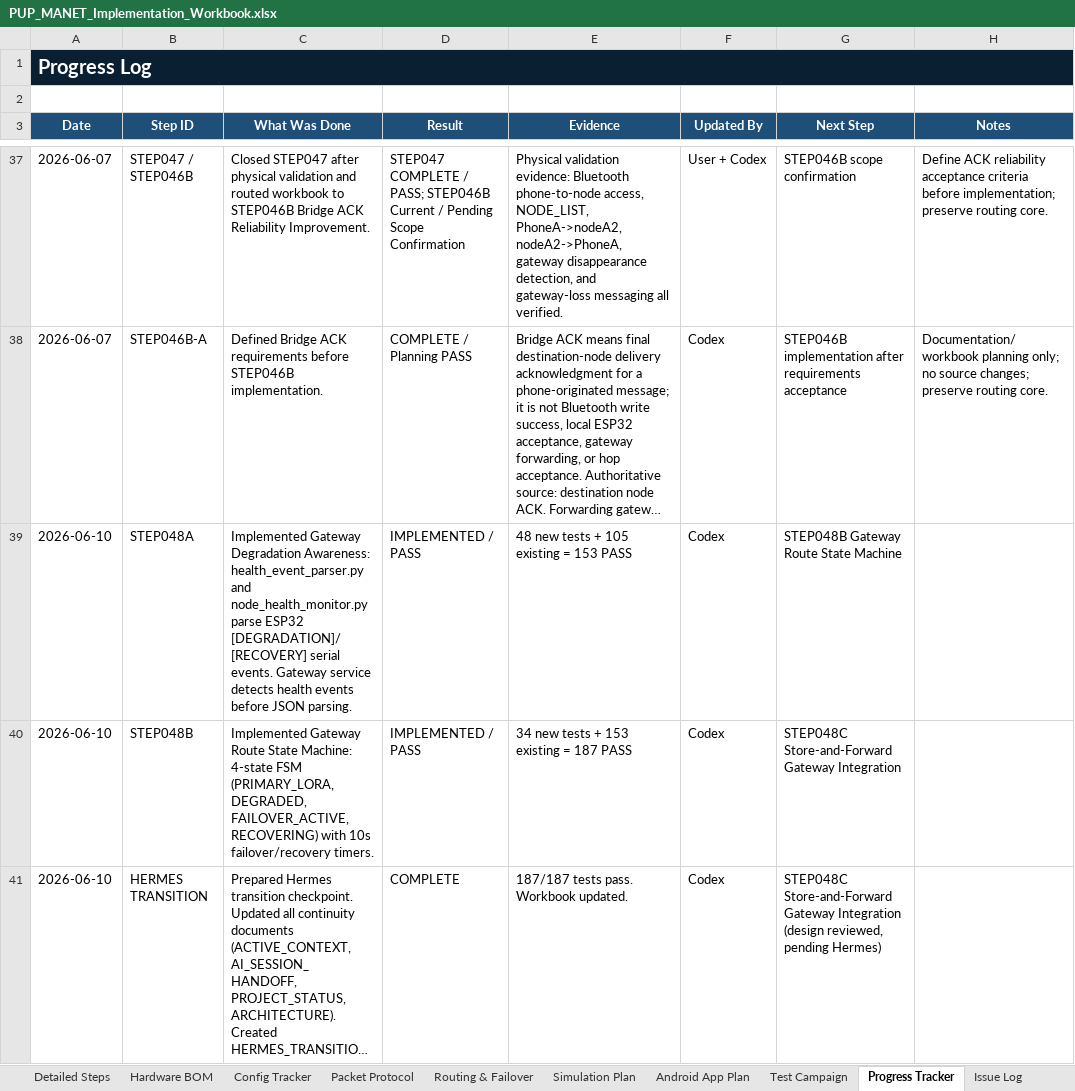
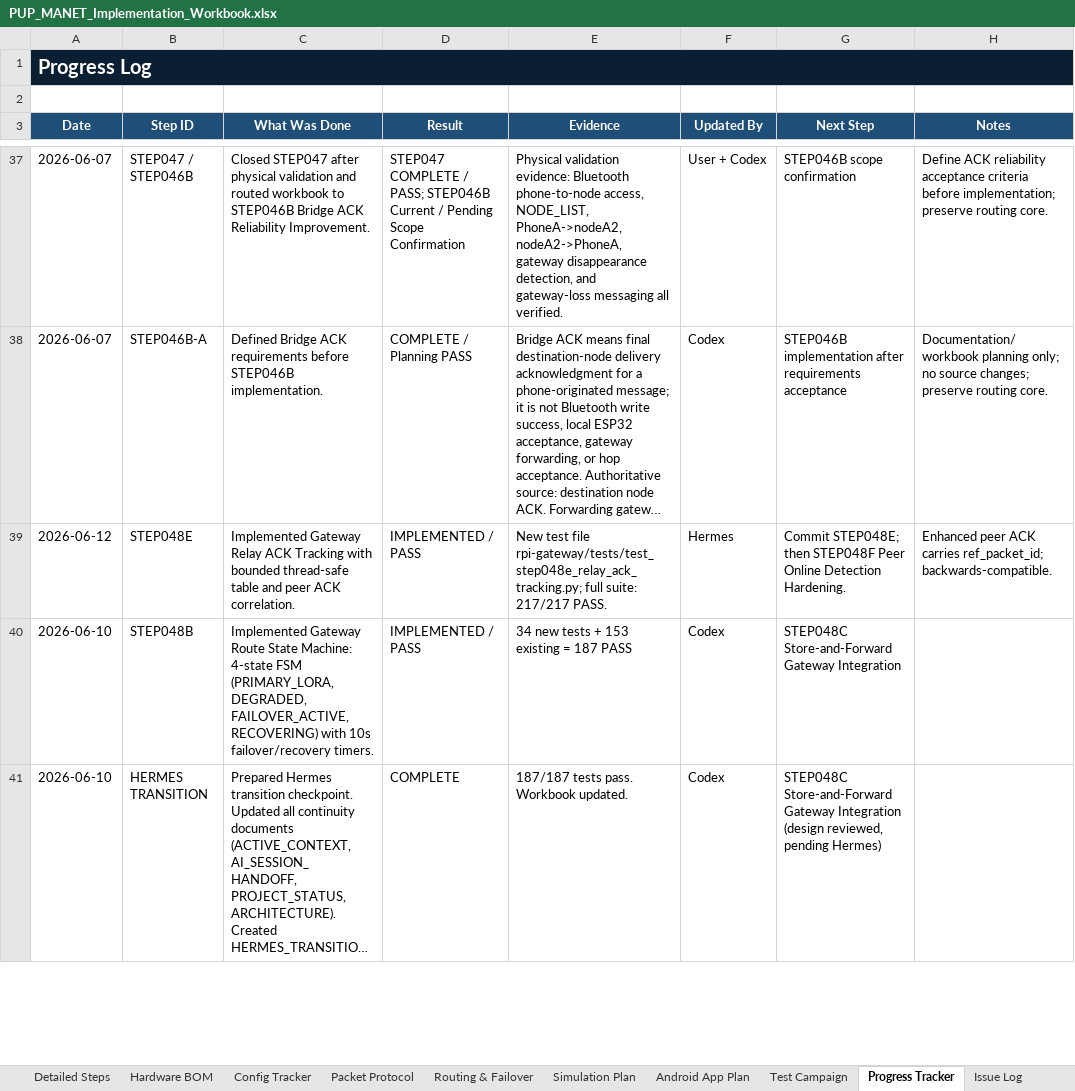
Before and after one commit to pagibetech/pup-manet-emergency-messaging, an Excel workbook: docs/workbook/PUP_MANET_Implementation_Workbook.xlsx, sheet Progress Tracker, drawn as a sheet; only a part is shown, gaps mark what is left out; long unchanged cells end in …; values as stored, in another font and other column widths than the file's, no borders; removed rows and columns are numbered as before the commit, all else as after; the diff names each change by its address in the sheet, - before the commit and + after, or states it on an @@ line.

Commit message:
feat: STEP048E gateway relay ACK tracking

```diff
--- a/docs/workbook/PUP_MANET_Implementation_Workbook.xlsx (sheet Progress Tracker)
+++ b/docs/workbook/PUP_MANET_Implementation_Workbook.xlsx (sheet Progress Tracker)
-row 39: 2026-06-10 | STEP048A | Implemented Gateway Degradation Awareness: health_event_parser.py and node_health_monitor.py parse ESP32 [DEGRADATION]/[RECOVERY] serial events. Gateway service detects health events before JSON parsing. | IMPLEMENTED / PASS | 48 new tests + 105 existing = 153 PASS | Codex | STEP048B Gateway Route State Machine
+row 39: 2026-06-12 | STEP048E | Implemented Gateway Relay ACK Tracking with bounded thread-safe table and peer ACK correlation. | IMPLEMENTED / PASS | New test file rpi-gateway/tests/test_step048e_relay_ack_tracking.py; full suite: 217/217 PASS. | Hermes | Commit STEP048E; then STEP048F Peer Online Detection Hardening. | Enhanced peer ACK carries ref_packet_id; backwards-compatible.
```
Also changed, not shown: sheet Detailed Steps, sheet Architecture, sheet Build Validation Matrix, sheet Codex Task Log, sheet AI Model Routing Log, sheet AI Session Handoff, 2 more sheets, 6 other files.
